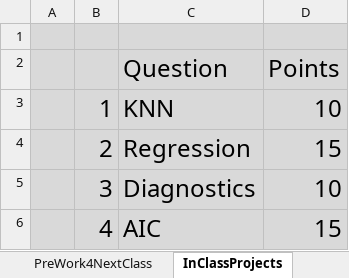
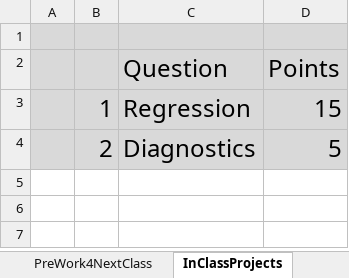
Before and after one commit to DavidRomoff/ML4RM, an Excel workbook: ML4RM_Class1.xlsm, sheet InClassProjects, drawn as a sheet; values as stored, in another font and other column widths than the file's, no borders; removed rows and columns are numbered as before the commit, all else as after; the diff names each change by its address in the sheet, - before the commit and + after, or states it on an @@ line.

```diff
--- a/ML4RM_Class1.xlsm (sheet InClassProjects)
+++ b/ML4RM_Class1.xlsm (sheet InClassProjects)
-row 3:  | 1 | KNN | 10
-B3: 2
+B3: 1
-B4: 3
+B4: 2
-D4 (Points): 10
+D4 (Points): 5
-row 6:  | 4 | AIC | 15
```
Also changed, not shown: sheet Q_Regression, other sheet tabs, charts or pictures, ML4RM_Class0.xlsx, 1 other file.
